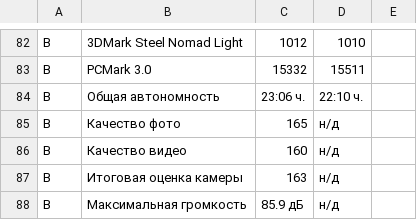
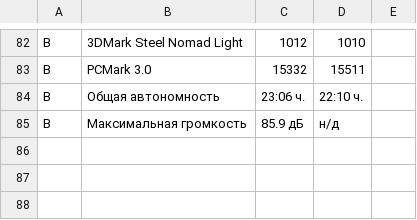
Before and after one commit to Draino1337/govnoreview, a TSV file: research/tsv/pixel10.tsv, drawn as a sheet; only a part is shown, gaps mark what is left out.

```diff
--- a/research/tsv/pixel10.tsv
+++ b/research/tsv/pixel10.tsv
@@ -84,5 +84,2 @@ B|PCMark 3.0|15332|15511
 B|Общая автономность|23:06 ч.|22:10 ч.
-B|Качество фото|165|н/д
-B|Качество видео|160|н/д
-B|Итоговая оценка камеры|163|н/д
 B|Максимальная громкость|85.9 дБ|н/д
```
Also changed, not shown: research/tsv/a57-a56.tsv, research/tsv/iphone18-16pm.tsv, 31 other files.
